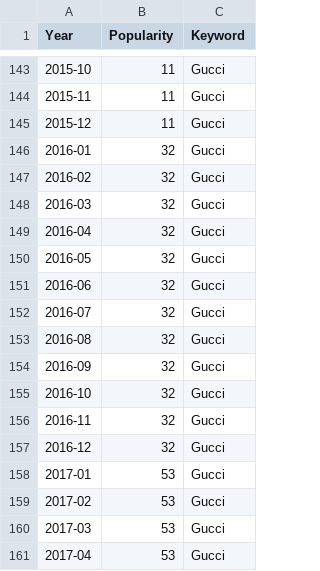
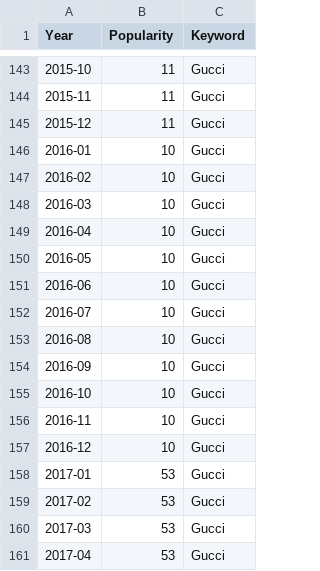
Before and after one commit to StevenWorrall/DataVisFinalProject, a CSV file: wordCount/Gucci.csv, drawn as a sheet; only a part is shown, gaps mark what is left out.

Commit message:
Update Gucci.csv

```diff
--- a/wordCount/Gucci.csv
+++ b/wordCount/Gucci.csv
@@ -145,14 +145,14 @@ Year,Popularity,Keyword
 2015-12,11,Gucci
-2016-01,32,Gucci
-2016-02,32,Gucci
-2016-03,32,Gucci
-2016-04,32,Gucci
-2016-05,32,Gucci
-2016-06,32,Gucci
-2016-07,32,Gucci
-2016-08,32,Gucci
-2016-09,32,Gucci
-2016-10,32,Gucci
-2016-11,32,Gucci
-2016-12,32,Gucci
+2016-01,10,Gucci
+2016-02,10,Gucci
+2016-03,10,Gucci
+2016-04,10,Gucci
+2016-05,10,Gucci
+2016-06,10,Gucci
+2016-07,10,Gucci
+2016-08,10,Gucci
+2016-09,10,Gucci
+2016-10,10,Gucci
+2016-11,10,Gucci
+2016-12,10,Gucci
 2017-01,53,Gucci
```
